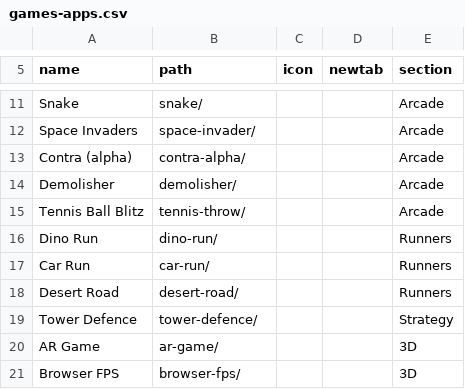
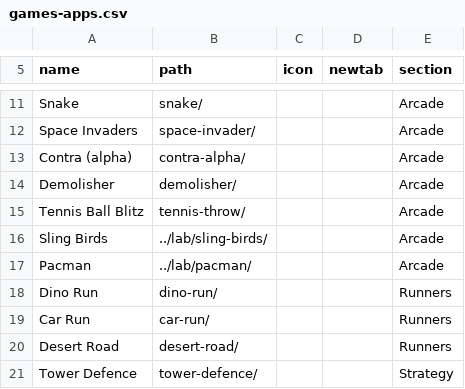
Before and after one commit to jor-teron/sites, a CSV file: apps/games/games-apps.csv, drawn as a sheet; only a part is shown, gaps mark what is left out; the shorter side is filled out with more unchanged rows; the diff names each change by its address in the sheet, - before the commit and + after, or states it on an @@ line.

```diff
--- a/apps/games/games-apps.csv
+++ b/apps/games/games-apps.csv
+row 16: Sling Birds | ../lab/sling-birds/ |  |  | Arcade
+row 17: Pacman | ../lab/pacman/ |  |  | Arcade
```
Also changed, not shown: apps/lab/lab-apps.csv, apps/tools/tools-apps.csv.
